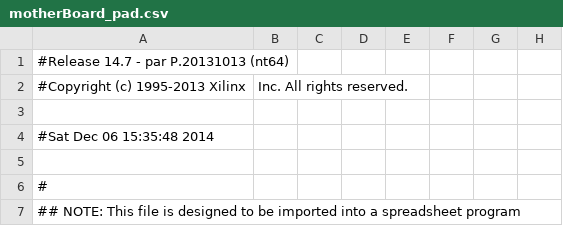
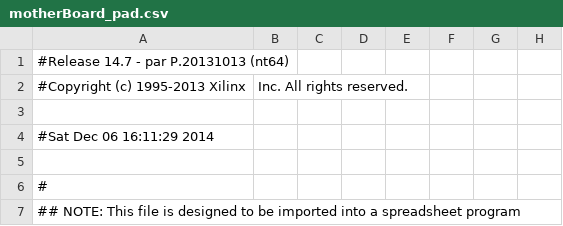
Before and after one commit to yuany12/mac-4ce255f62f1bb7056b73a762c2c42f3276f75a89, a CSV file: motherBoard_pad.csv, drawn as a sheet; only a part is shown; the diff names each change by its address in the sheet, - before the commit and + after, or states it on an @@ line.

```diff
--- a/motherBoard_pad.csv
+++ b/motherBoard_pad.csv
-A4: #Sat Dec 06 15:35:48 2014
+A4: #Sat Dec 06 16:11:29 2014
```
Also changed, not shown: 49 other files.
